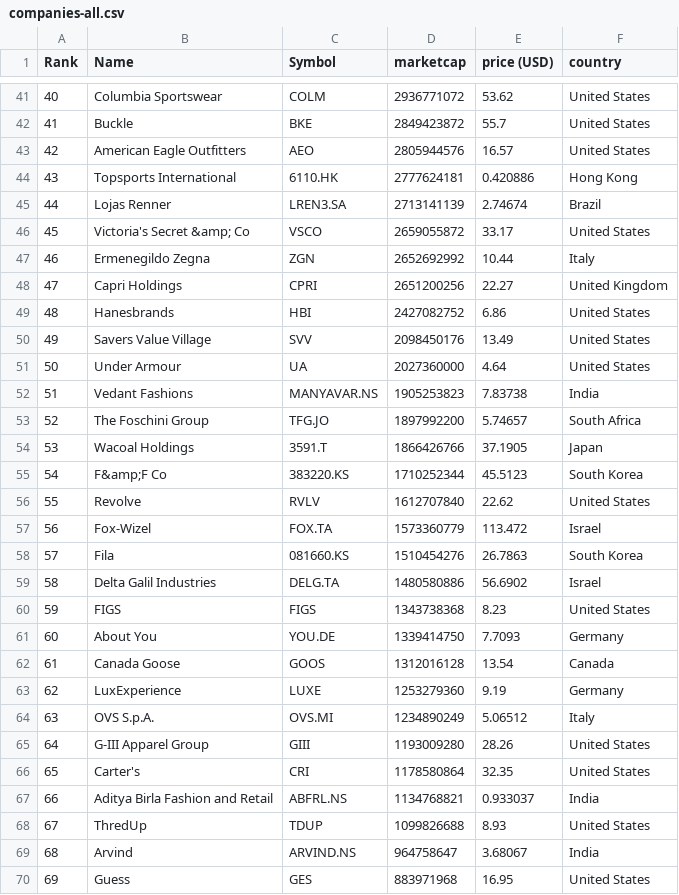
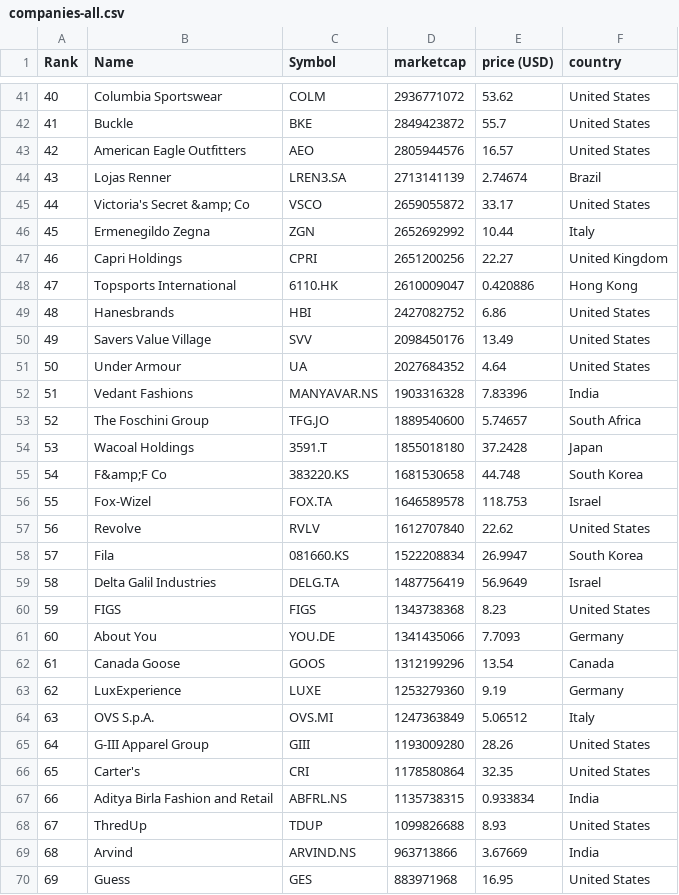
Before and after one commit to XxDiegodxX/merida-june-6-2024, a CSV file: companies-all.csv, drawn as a sheet; only a part is shown, gaps mark what is left out; the diff covers the shown part only.

```diff
--- a/companies-all.csv
+++ b/companies-all.csv
@@ -43,28 +43,28 @@
 "42","American Eagle Outfitters","AEO","2805944576","16.57","United States"
-"43","Topsports International","6110.HK","2777624181","0.420886","Hong Kong"
-"44","Lojas Renner","LREN3.SA","2713141139","2.74674","Brazil"
-"45","Victoria's Secret &amp; Co","VSCO","2659055872","33.17","United States"
-"46","Ermenegildo Zegna","ZGN","2652692992","10.44","Italy"
-"47","Capri Holdings","CPRI","2651200256","22.27","United Kingdom"
+"43","Lojas Renner","LREN3.SA","2713141139","2.74674","Brazil"
+"44","Victoria's Secret &amp; Co","VSCO","2659055872","33.17","United States"
+"45","Ermenegildo Zegna","ZGN","2652692992","10.44","Italy"
+"46","Capri Holdings","CPRI","2651200256","22.27","United Kingdom"
+"47","Topsports International","6110.HK","2610009047","0.420886","Hong Kong"
 "48","Hanesbrands","HBI","2427082752","6.86","United States"
 "49","Savers Value Village","SVV","2098450176","13.49","United States"
-"50","Under Armour","UA","2027360000","4.64","United States"
-"51","Vedant Fashions","MANYAVAR.NS","1905253823","7.83738","India"
-"52","The Foschini Group","TFG.JO","1897992200","5.74657","South Africa"
-"53","Wacoal Holdings","3591.T","1866426766","37.1905","Japan"
-"54","F&amp;F Co","383220.KS","1710252344","45.5123","South Korea"
-"55","Revolve","RVLV","1612707840","22.62","United States"
-"56","Fox-Wizel","FOX.TA","1573360779","113.472","Israel"
-"57","Fila","081660.KS","1510454276","26.7863","South Korea"
-"58","Delta Galil Industries","DELG.TA","1480580886","56.6902","Israel"
+"50","Under Armour","UA","2027684352","4.64","United States"
+"51","Vedant Fashions","MANYAVAR.NS","1903316328","7.83396","India"
+"52","The Foschini Group","TFG.JO","1889540600","5.74657","South Africa"
+"53","Wacoal Holdings","3591.T","1855018180","37.2428","Japan"
+"54","F&amp;F Co","383220.KS","1681530658","44.748","South Korea"
+"55","Fox-Wizel","FOX.TA","1646589578","118.753","Israel"
+"56","Revolve","RVLV","1612707840","22.62","United States"
+"57","Fila","081660.KS","1522208834","26.9947","South Korea"
+"58","Delta Galil Industries","DELG.TA","1487756419","56.9649","Israel"
 "59","FIGS","FIGS","1343738368","8.23","United States"
-"60","About You","YOU.DE","1339414750","7.7093","Germany"
-"61","Canada Goose","GOOS","1312016128","13.54","Canada"
+"60","About You","YOU.DE","1341435066","7.7093","Germany"
+"61","Canada Goose","GOOS","1312199296","13.54","Canada"
 "62","LuxExperience","LUXE","1253279360","9.19","Germany"
-"63","OVS S.p.A.","OVS.MI","1234890249","5.06512","Italy"
+"63","OVS S.p.A.","OVS.MI","1247363849","5.06512","Italy"
 "64","G-III Apparel Group","GIII","1193009280","28.26","United States"
 "65","Carter's","CRI","1178580864","32.35","United States"
-"66","Aditya Birla Fashion and Retail","ABFRL.NS","1134768821","0.933037","India"
+"66","Aditya Birla Fashion and Retail","ABFRL.NS","1135738315","0.933834","India"
 "67","ThredUp","TDUP","1099826688","8.93","United States"
-"68","Arvind","ARVIND.NS","964758647","3.68067","India"
+"68","Arvind","ARVIND.NS","963713866","3.67669","India"
 "69","Guess","GES","883971968","16.95","United States"
```
Also changed, not shown: 72 edited cells elsewhere in this file, companies_france.csv, companies_germany.csv, 1 other file.
